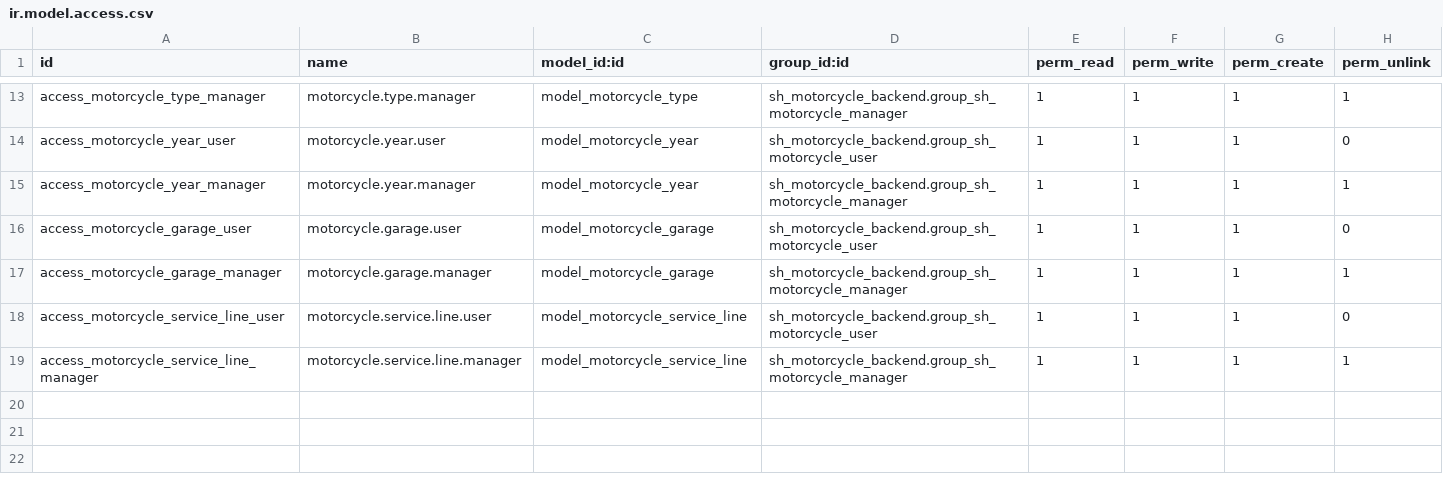
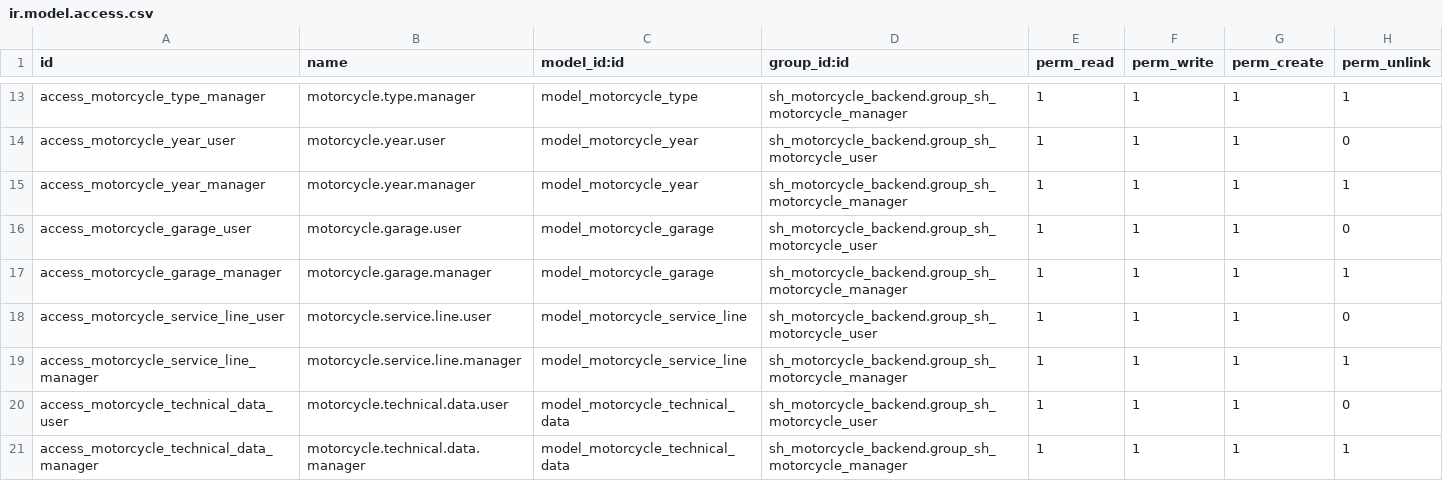
Before and after one commit to BiagioliGroup/bm, a CSV file: sh_motorcycle_backend/security/ir.model.access.csv, drawn as a sheet; only a part is shown, gaps mark what is left out; the diff names each change by its address in the sheet, - before the commit and + after, or states it on an @@ line.

Commit message:
Reemplazo completo de sh_motorcycle_backend con versión de stage3. Cambio logo, traduccion completa a español. Agregado de modelos que relacionan categorias<->Atributos<->Unidad de medida / Metodos nuevos sobre atributos, sobre productos y atributos

```diff
--- a/sh_motorcycle_backend/security/ir.model.access.csv
+++ b/sh_motorcycle_backend/security/ir.model.access.csv
+row 20: access_motorcycle_technical_data_user | motorcycle.technical.data.user | model_motorcycle_technical_data | sh_motorcycle_backend.group_sh_motorcycle_user | 1 | 1 | 1 | 0
+row 21: access_motorcycle_technical_data_manager | motorcycle.technical.data.manager | model_motorcycle_technical_data | sh_motorcycle_backend.group_sh_motorcycle_manager | 1 | 1 | 1 | 1
```
Also changed, not shown: 21 other files.
